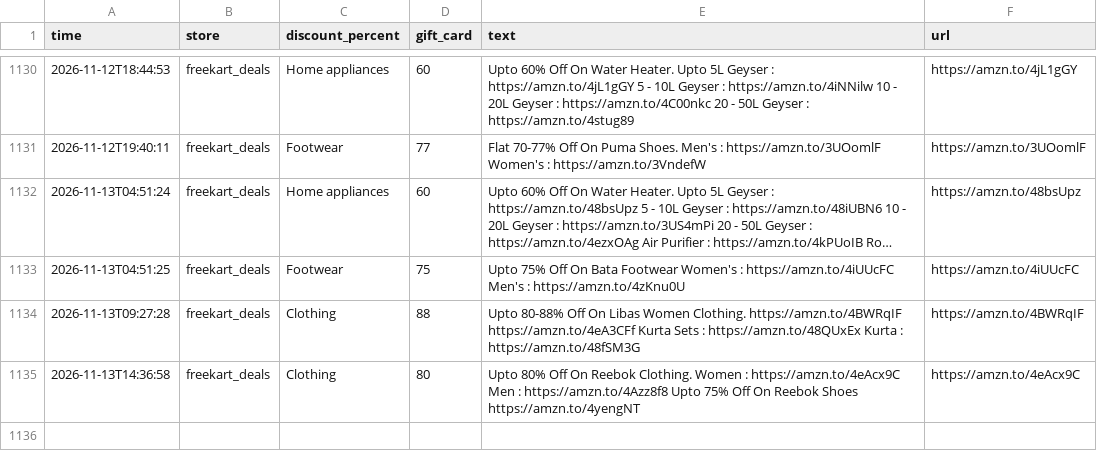
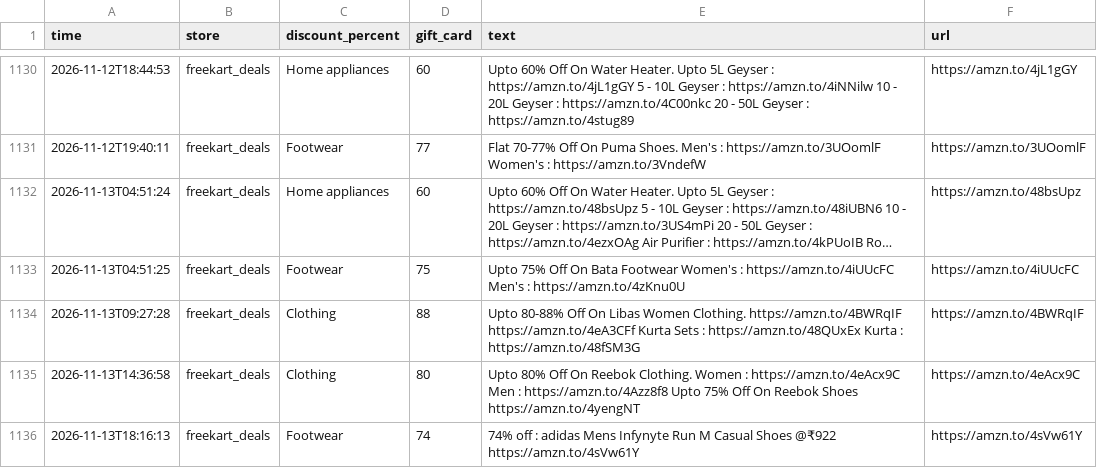
Before and after one commit to nanichow200101/deal-agent, a CSV file: deals_log.csv, drawn as a sheet; only a part is shown, gaps mark what is left out; long unchanged cells end in …; the diff names each change by its address in the sheet, - before the commit and + after, or states it on an @@ line.

Commit message:
Update deals

```diff
--- a/deals_log.csv
+++ b/deals_log.csv
+row 1136: 2026-11-13T18:16:13 | freekart_deals | Footwear | 74 | 74% off : adidas Mens Infynyte Run M Casual Shoes @₹922 https://amzn.to/4sVw61Y | https://amzn.to/4sVw61Y
```
Also changed, not shown: 1 other file.
